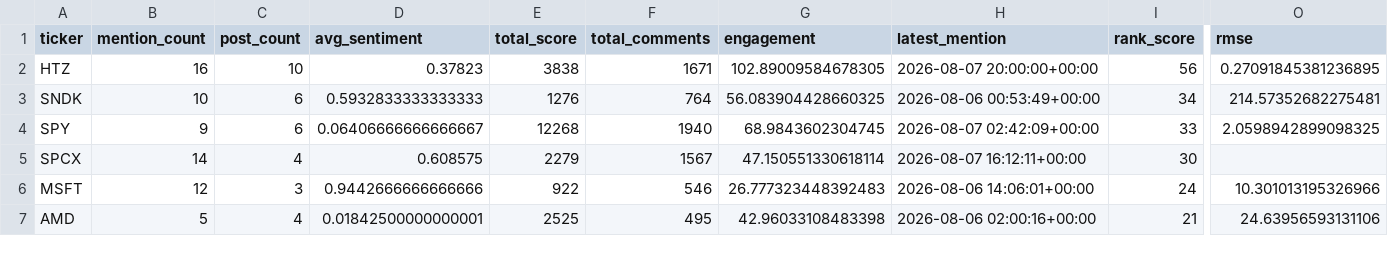
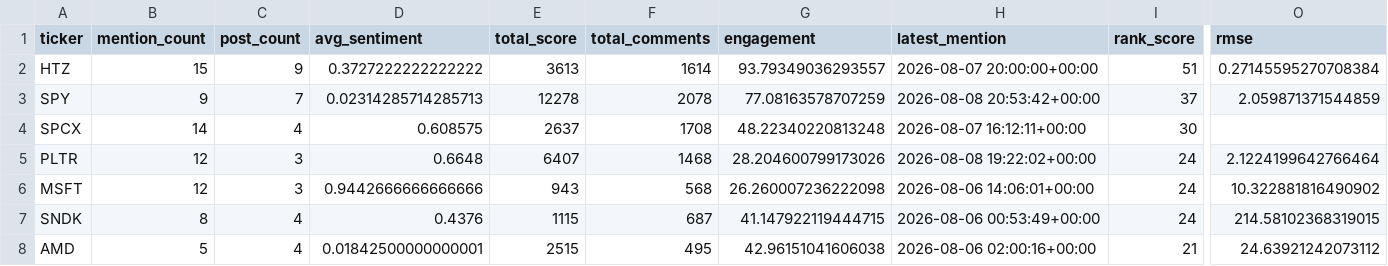
Before and after one commit to Diveride/Project2-Sentiment-analysis-WSbets, a CSV file: outputs/latest_wsb_analysis/top10_wsb_stocks.csv, drawn as a sheet; only a part is shown, gaps mark what is left out; removed rows and columns are numbered as before the commit, all else as after; rows hold the shown columns only; the diff covers the shown part only; the diff names each change by its address in the sheet, - before the commit and + after, or states it on an @@ line.

```diff
--- a/outputs/latest_wsb_analysis/top10_wsb_stocks.csv
+++ b/outputs/latest_wsb_analysis/top10_wsb_stocks.csv
-B2 (mention_count): 16
+B2 (mention_count): 15
-C2 (post_count): 10
+C2 (post_count): 9
-D2 (avg_sentiment): 0.37823
+D2 (avg_sentiment): 0.3727222222222222
-E2 (total_score): 3838
+E2 (total_score): 3613
-F2 (total_comments): 1671
+F2 (total_comments): 1614
-G2 (engagement): 102.89009584678305
+G2 (engagement): 93.79349036293557
-I2 (rank_score): 56
+I2 (rank_score): 51
-O2 (rmse): 0.27091845381236895
+O2 (rmse): 0.27145595270708384
-row 3: SNDK | 10 | 6 | 0.5932833333333333 | 1276 | 764 | 56.083904428660325 | 2026-08-06 00:53:49+00:00 | 34 | 214.57352682275481
-C3 (post_count): 6
+C3 (post_count): 7
-D3 (avg_sentiment): 0.06406666666666667
+D3 (avg_sentiment): 0.02314285714285713
-E3 (total_score): 12268
+E3 (total_score): 12278
-F3 (total_comments): 1940
+F3 (total_comments): 2078
-G3 (engagement): 68.9843602304745
+G3 (engagement): 77.08163578707259
-H3 (latest_mention): 2026-08-07 02:42:09+00:00
+H3 (latest_mention): 2026-08-08 20:53:42+00:00
-I3 (rank_score): 33
+I3 (rank_score): 37
-O3 (rmse): 2.0598942899098325
+O3 (rmse): 2.059871371544859
-E4 (total_score): 2279
+E4 (total_score): 2637
-F4 (total_comments): 1567
+F4 (total_comments): 1708
-G4 (engagement): 47.150551330618114
+G4 (engagement): 48.22340220813248
+row 5: PLTR | 12 | 3 | 0.6648 | 6407 | 1468 | 28.204600799173026 | 2026-08-08 19:22:02+00:00 | 24 | 2.1224199642766464
-E6 (total_score): 922
+E6 (total_score): 943
-F6 (total_comments): 546
+F6 (total_comments): 568
-G6 (engagement): 26.777323448392483
+G6 (engagement): 26.260007236222098
-O6 (rmse): 10.301013195326966
+O6 (rmse): 10.322881816490902
+row 7: SNDK | 8 | 4 | 0.4376 | 1115 | 687 | 41.147922119444715 | 2026-08-06 00:53:49+00:00 | 24 | 214.58102368319015
-E8 (total_score): 2525
+E8 (total_score): 2515
-G8 (engagement): 42.96033108483398
+G8 (engagement): 42.96151041606038
-O8 (rmse): 24.63956593131106
+O8 (rmse): 24.63921242073112
```
Also changed, not shown: 1 added row, 2 removed rows and 10 edited cells elsewhere in this file, outputs/latest_wsb_analysis/financial_metrics_summary.csv, outputs/latest_wsb_analysis/htz_notebook_ml_df.csv, 52 other files.
